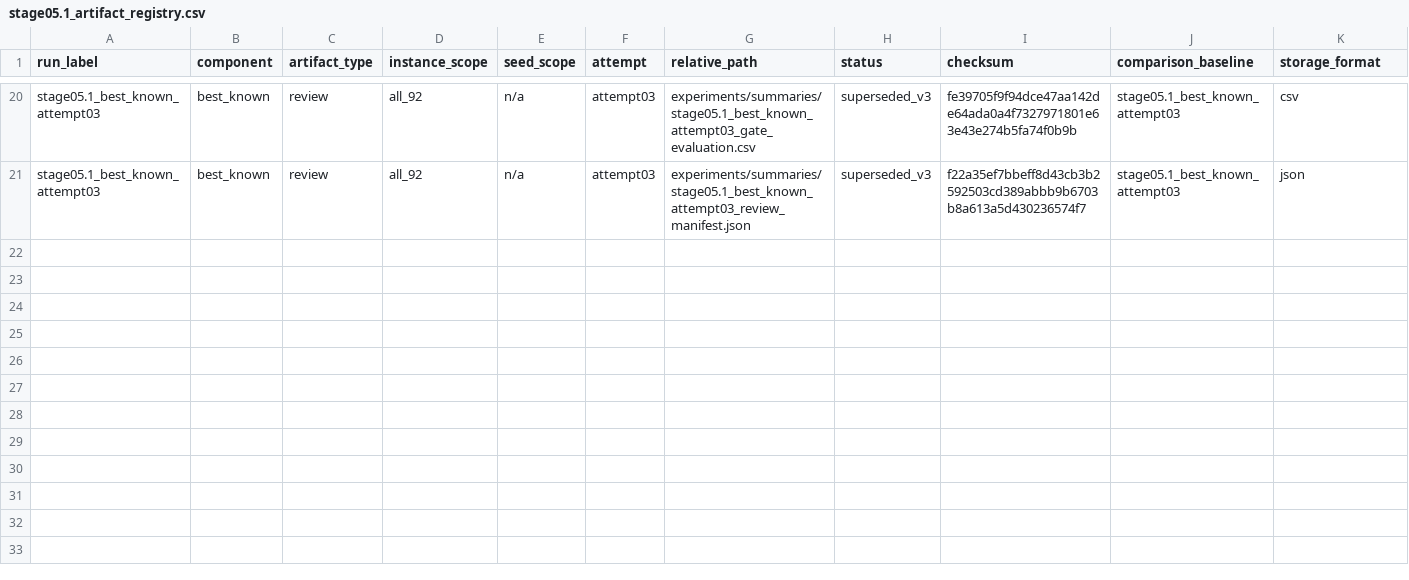
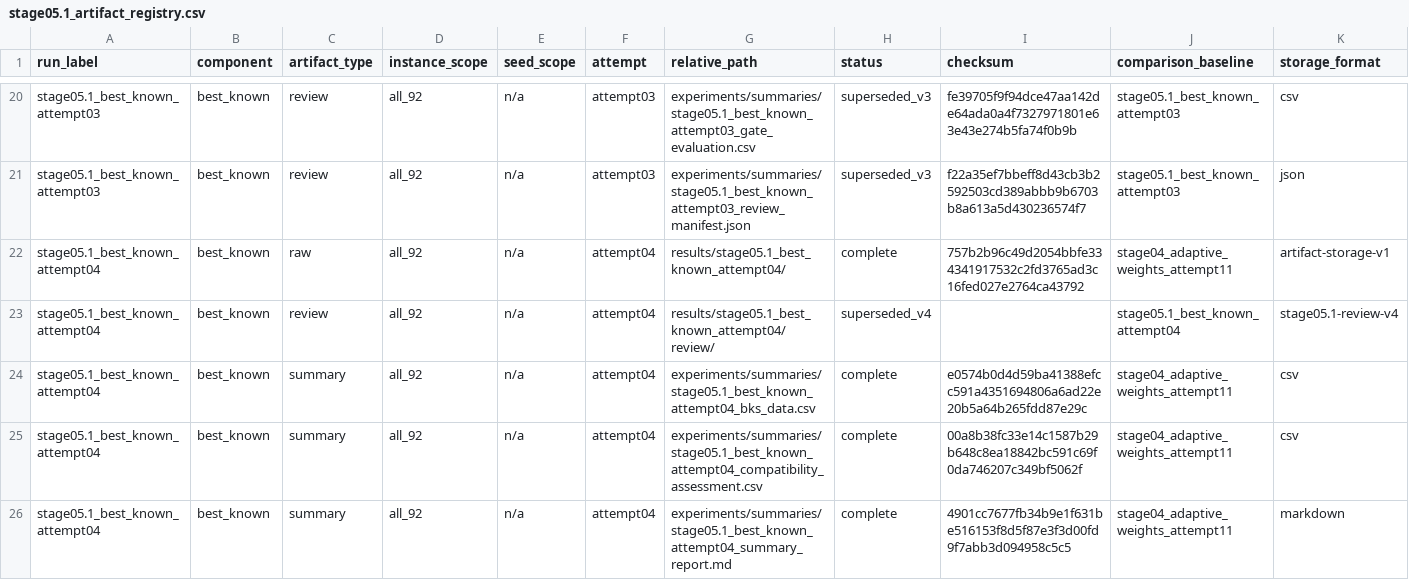
Before and after one commit to 0neblaze/FURP-2026-Yiyang-GUO-EVRP-TW, a CSV file: experiments/registries/stage05.1_artifact_registry.csv, drawn as a sheet; only a part is shown, gaps mark what is left out; rows hold the shown columns only; the diff covers the shown part only; the diff names each change by its address in the sheet, - before the commit and + after, or states it on an @@ line.

Commit message:
fix(stage04): preserve exact budget boundary semantics

```diff
--- a/experiments/registries/stage05.1_artifact_registry.csv
+++ b/experiments/registries/stage05.1_artifact_registry.csv
+row 22: stage05.1_best_known_attempt04 | best_known | raw | all_92 | n/a | attempt04 | results/stage05.1_best_known_attempt04/ | complete | 757b2b96c49d2054bbfe334341917532c2fd3765ad3c16fed027e2764ca43792 | stage04_adaptive_weights_attempt11 | artifact-storage-v1
+row 23: stage05.1_best_known_attempt04 | best_known | review | all_92 | n/a | attempt04 | results/stage05.1_best_known_attempt04/review/ | superseded_v4 |  | stage05.1_best_known_attempt04 | stage05.1-review-v4
+row 24: stage05.1_best_known_attempt04 | best_known | summary | all_92 | n/a | attempt04 | experiments/summaries/stage05.1_best_known_attempt04_bks_data.csv | complete | e0574b0d4d59ba41388efcc591a4351694806a6ad22e20b5a64b265fdd87e29c | stage04_adaptive_weights_attempt11 | csv
+row 25: stage05.1_best_known_attempt04 | best_known | summary | all_92 | n/a | attempt04 | experiments/summaries/stage05.1_best_known_attempt04_compatibility_assessment.csv | complete | 00a8b38fc33e14c1587b29b648c8ea18842bc591c69f0da746207c349bf5062f | stage04_adaptive_weights_attempt11 | csv
+row 26: stage05.1_best_known_attempt04 | best_known | summary | all_92 | n/a | attempt04 | experiments/summaries/stage05.1_best_known_attempt04_summary_report.md | complete | 4901cc7677fb34b9e1f631be516153f8d5f87e3f3d00fd9f7abb3d094958c5c5 | stage04_adaptive_weights_attempt11 | markdown
```
Also changed, not shown: 4 added rows elsewhere in this file, experiments/registries/stage04_artifact_registry.csv, 21 other files.
